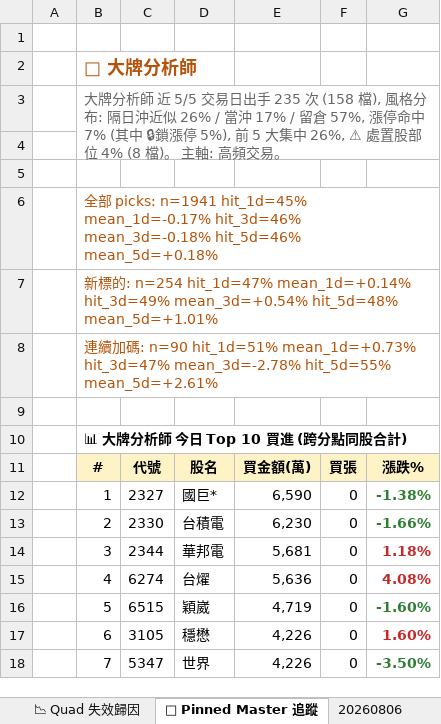
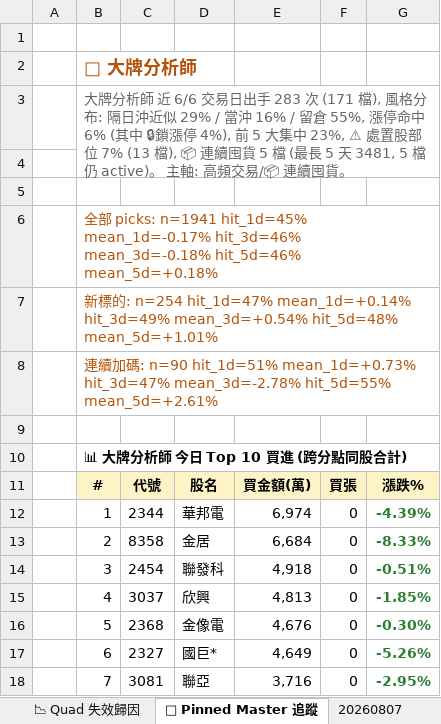
Before and after one commit to EdwardYY1224/CHIP_RADAR_TW, an Excel workbook: data/reports/chip_radar_2026-08.xlsx, sheet 📌 Pinned Master 追蹤, drawn as a sheet; only a part is shown; values as stored, in another font and other column widths than the file's, no borders; the diff covers the shown part only; the diff names each change by its address in the sheet, - before the commit and + after, or states it on an @@ line.

```diff
--- a/data/reports/chip_radar_2026-08.xlsx (sheet 📌 Pinned Master 追蹤)
+++ b/data/reports/chip_radar_2026-08.xlsx (sheet 📌 Pinned Master 追蹤)
+sheet tab: 20260807
-B3: …師 近 5/5 交易日出手 235 次 (158 檔), 風格分布: 隔日沖近似 26% / 當沖 17% / 留倉 57%, 漲停命中 7% (其中 🔒鎖漲停 5%), 前 5 大集中 26%, ⚠ 處置股部位 4% (8 檔)。 主軸: 高頻交易。
+B3: …師 近 6/6 交易日出手 283 次 (171 檔), 風格分布: 隔日沖近似 29% / 當沖 16% / 留倉 55%, 漲停命中 6% (其中 🔒鎖漲停 4%), 前 5 大集中 23%, ⚠ 處置股部位 7% (13 檔), 📦 連續囤貨 5 檔 (最長 5 天 3481, 5 檔仍 active)。 主軸: 高頻交易/📦 連續囤貨。
-C12: 2327
+C12: 2344
-D12: 國巨*
+D12: 華邦電
-E12: 6,590
+E12: 6,974
-G12: -1.38%
+G12: -4.39%
-C13: 2330
+C13: 8358
-D13: 台積電
+D13: 金居
-E13: 6,230
+E13: 6,684
-G13: -1.66%
+G13: -8.33%
-C14: 2344
+C14: 2454
-D14: 華邦電
+D14: 聯發科
-E14: 5,681
+E14: 4,918
-G14: 1.18%
+G14: -0.51%
-G14:G15 text colour: #C62828
+G14:G15 text colour: #2E7D32
-C15: 6274
+C15: 3037
-D15: 台燿
+D15: 欣興
-E15: 5,636
+E15: 4,813
-G15: 4.08%
+G15: -1.85%
-C16: 6515
+C16: 2368
-D16: 穎崴
+D16: 金像電
-E16: 4,719
+E16: 4,676
-G16: -1.60%
+G16: -0.30%
-C17: 3105
+C17: 2327
-D17: 穩懋
+D17: 國巨*
-E17: 4,226
+E17: 4,649
-G17: 1.60%
+G17: -5.26%
-G17 text colour: #C62828
+G17 text colour: #2E7D32
-C18: 5347
+C18: 3081
-D18: 世界
+D18: 聯亞
-E18: 4,226
+E18: 3,716
-G18: -3.50%
+G18: -2.95%
```
Also changed, not shown: 12 edited cells and cell formats elsewhere in this sheet, sheet 📋 今日 Dashboard, sheet 20260806, sheet 📱 手機摘要, data/reports/latest.xlsx, 29 other files.
